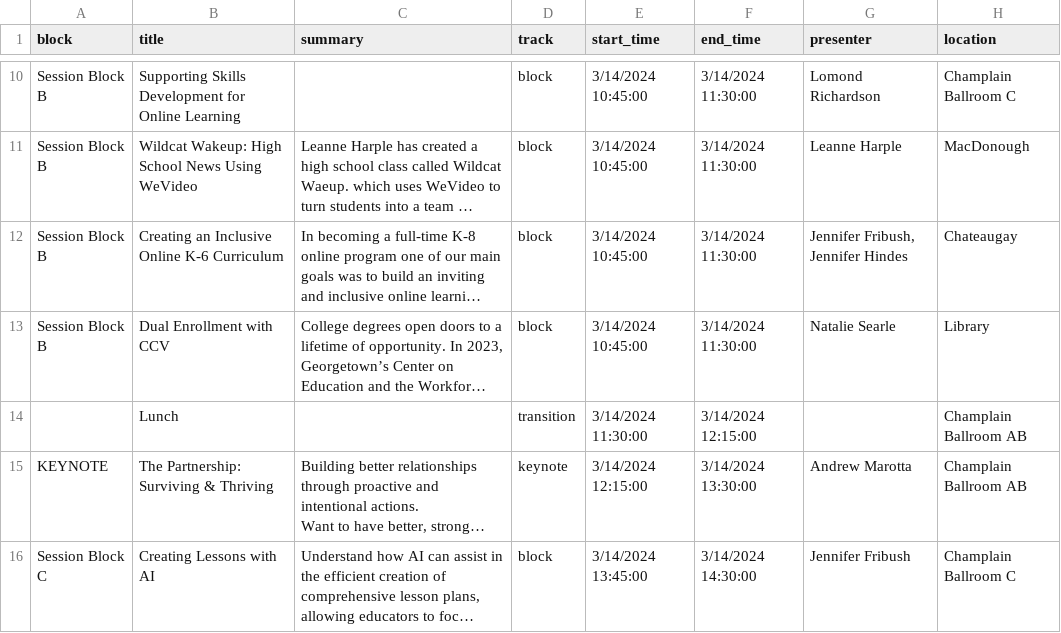
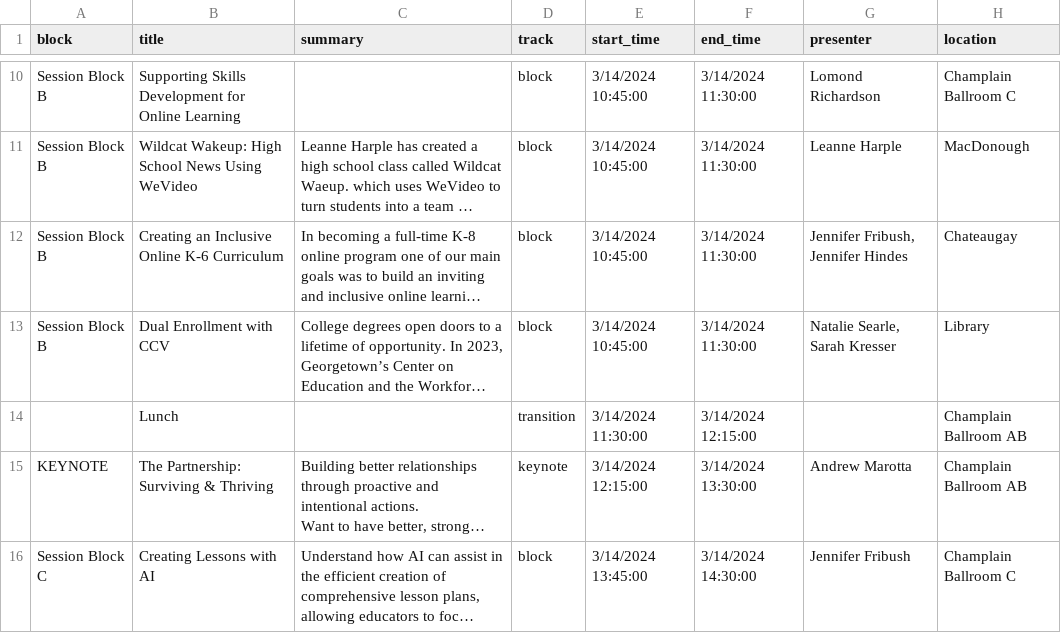
Before and after one commit to kchristensenvtvlc/oblc_sched, a CSV file: api/static/oblc_data - sessions.csv, drawn as a sheet; only a part is shown, gaps mark what is left out; long unchanged cells end in …; the diff names each change by its address in the sheet, - before the commit and + after, or states it on an @@ line.

```diff
--- a/api/static/oblc_data - sessions.csv
+++ b/api/static/oblc_data - sessions.csv
-G13 (presenter): Natalie Searle
+G13 (presenter): Natalie Searle, Sarah Kresser
```
Also changed, not shown: api/static/oblc_data - presenters.csv.
